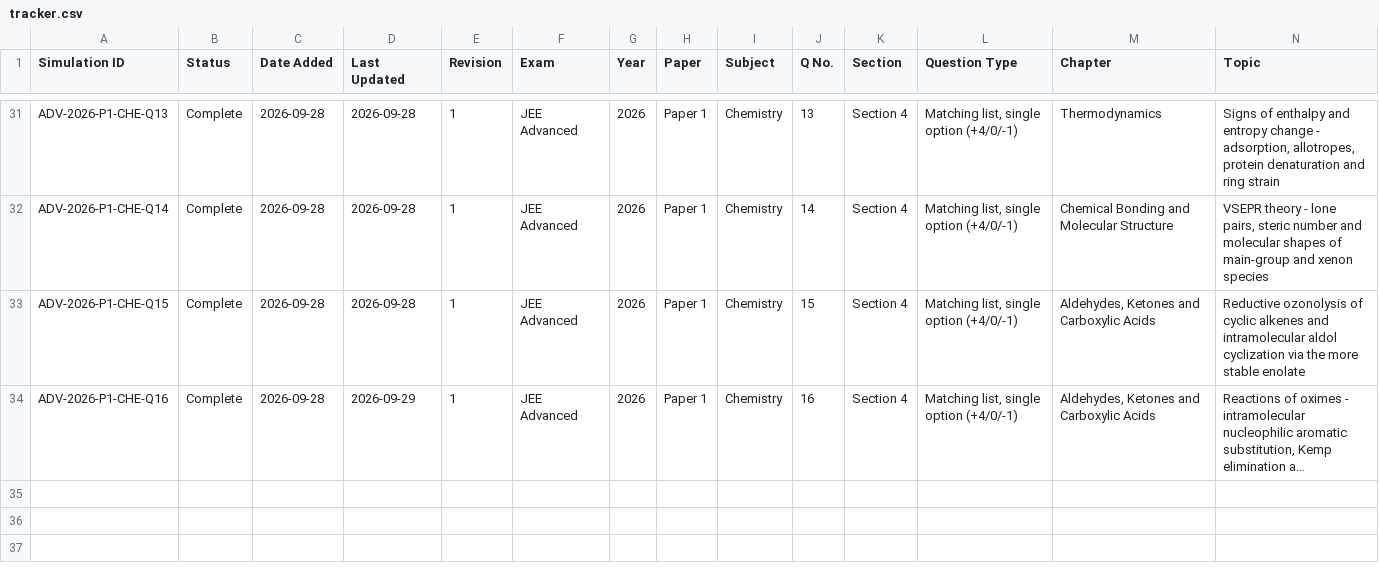
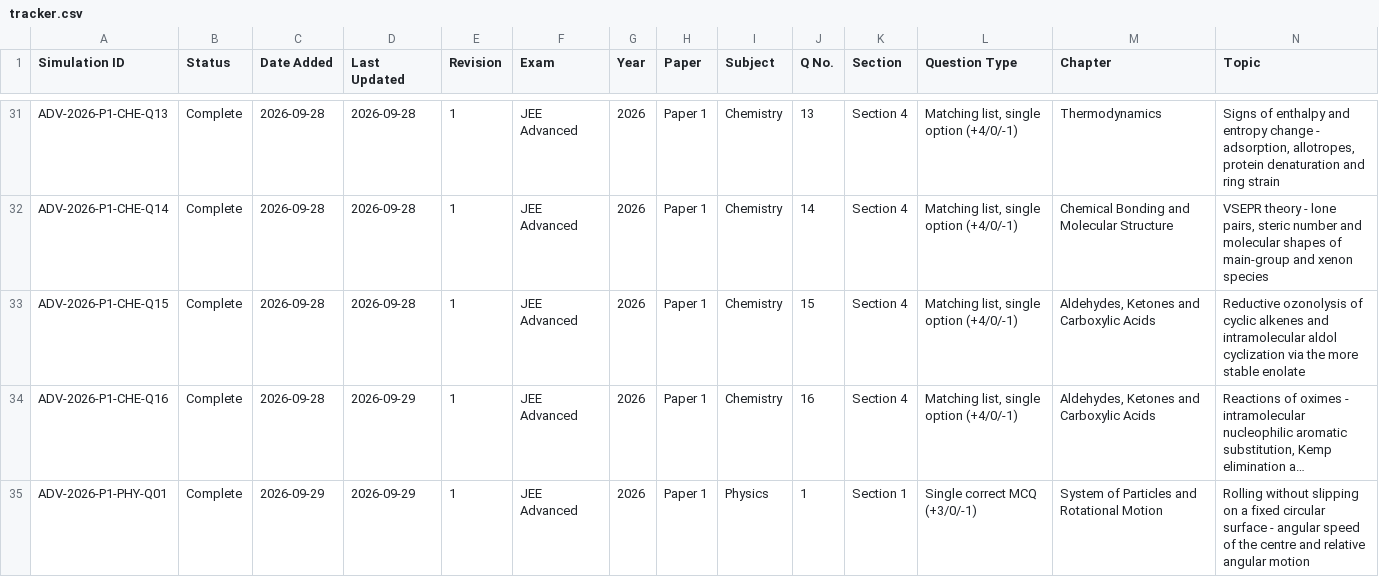
Before and after one commit to chemwithankit/Prayogx, a CSV file: data/tracker.csv, drawn as a sheet; only a part is shown, gaps mark what is left out; long unchanged cells end in …; rows hold the shown columns only; the diff names each change by its address in the sheet, - before the commit and + after, or states it on an @@ line.

```diff
--- a/data/tracker.csv
+++ b/data/tracker.csv
+row 35: ADV-2026-P1-PHY-Q01 | Complete | 2026-09-29 | 2026-09-29 | 1 | JEE Advanced | 2026 | Paper 1 | Physics | 1 | Section 1 | Single correct MCQ (+3/0/-1) | System of Particles and Rotational Motion | Rolling without slipping on a fixed circular surface - angular speed of the centre and relative angular motion
```
Also changed, not shown: 57 other files.
